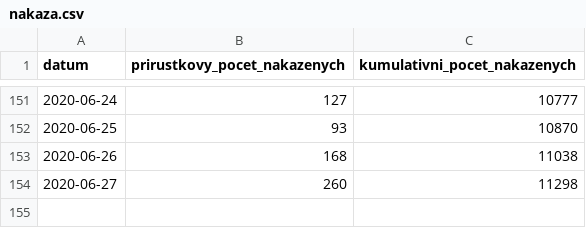
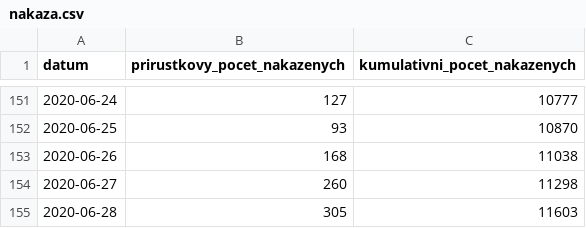
Before and after one commit to martin-majlis/covid-19, a CSV file: data/backup/onemocneni-aktualne.mzcr.cz_covid-19-v2/nakaza.csv, drawn as a sheet; only a part is shown, gaps mark what is left out; the diff names each change by its address in the sheet, - before the commit and + after, or states it on an @@ line.

```diff
--- a/data/backup/onemocneni-aktualne.mzcr.cz_covid-19-v2/nakaza.csv
+++ b/data/backup/onemocneni-aktualne.mzcr.cz_covid-19-v2/nakaza.csv
+row 155: 2020-06-28 | 305 | 11603
```
Also changed, not shown: data/backup/onemocneni-aktualne.mzcr.cz_covid-19-v2/nakazeni-vyleceni-umrti-testy.csv, data/backup/onemocneni-aktualne.mzcr.cz_covid-19-v2/osoby.csv, 12 other files.
